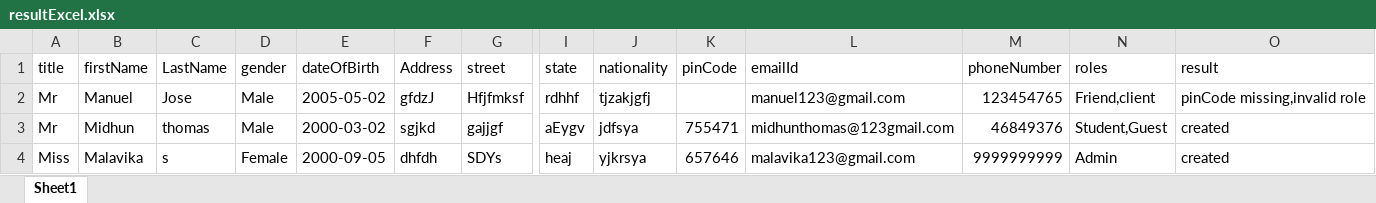
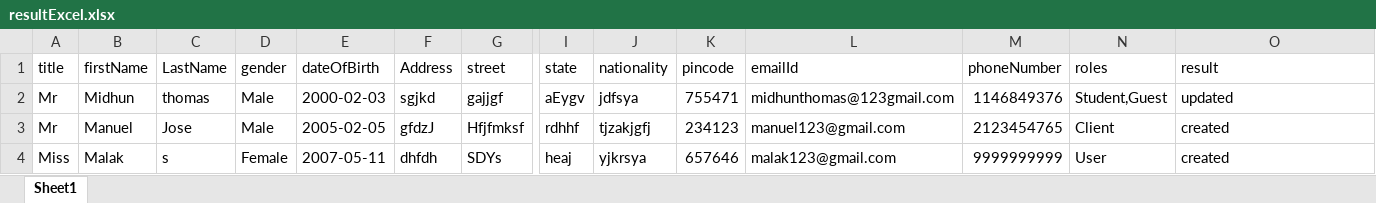
Before and after one commit to AdarshUS/demoAddress, an Excel workbook: Files/resultExcel.xlsx, sheet Sheet1, drawn as a sheet; only a part is shown, gaps mark what is left out; values as stored, in another font and other column widths than the file's, no borders; removed rows and columns are numbered as before the commit, all else as after; rows hold the shown columns only; the diff names each change by its address in the sheet, - before the commit and + after, or states it on an @@ line.

```diff
--- a/Files/resultExcel.xlsx (sheet Sheet1)
+++ b/Files/resultExcel.xlsx (sheet Sheet1)
-K1: pinCode
+K1: pincode
-row 2: Mr | Manuel | Jose | Male | 2005-05-02 | gfdzJ | Hfjfmksf | rdhhf | tjzakjgfj |  | manuel123@gmail.com | 123454765 | Friend,client | pinCode missing,invalid role
-E2 (dateOfBirth): 2000-03-02
+E2 (dateOfBirth): 2000-02-03
-M2 (phoneNumber): 46849376
+M2 (phoneNumber): 1146849376
-O2 (result): created
+O2 (result): updated
+row 3: Mr | Manuel | Jose | Male | 2005-02-05 | gfdzJ | Hfjfmksf | rdhhf | tjzakjgfj | 234123 | manuel123@gmail.com | 2123454765 | Client | created
-B4 (firstName): Malavika
+B4 (firstName): Malak
-E4 (dateOfBirth): 2000-09-05
+E4 (dateOfBirth): 2007-05-11
-L4 (emailId): malavika123@gmail.com
+L4 (emailId): malak123@gmail.com
-N4 (roles): Admin
+N4 (roles): User
```
Also changed, not shown: Files/myContactSheet.xlsx, 2 other files.
